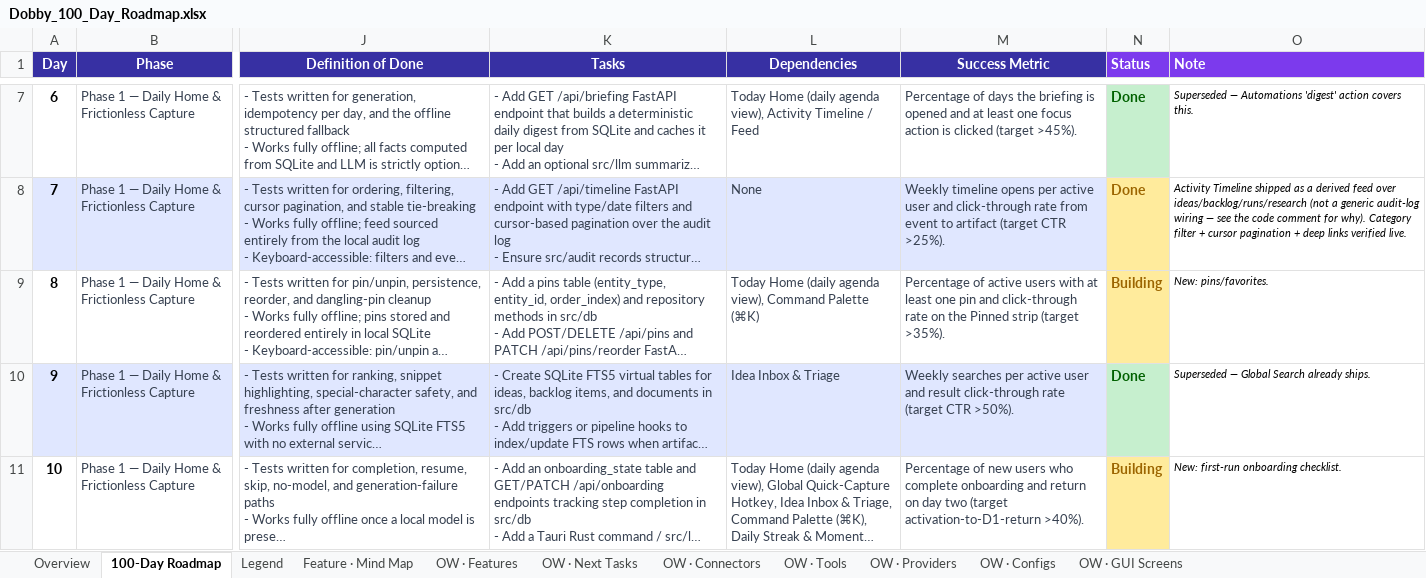
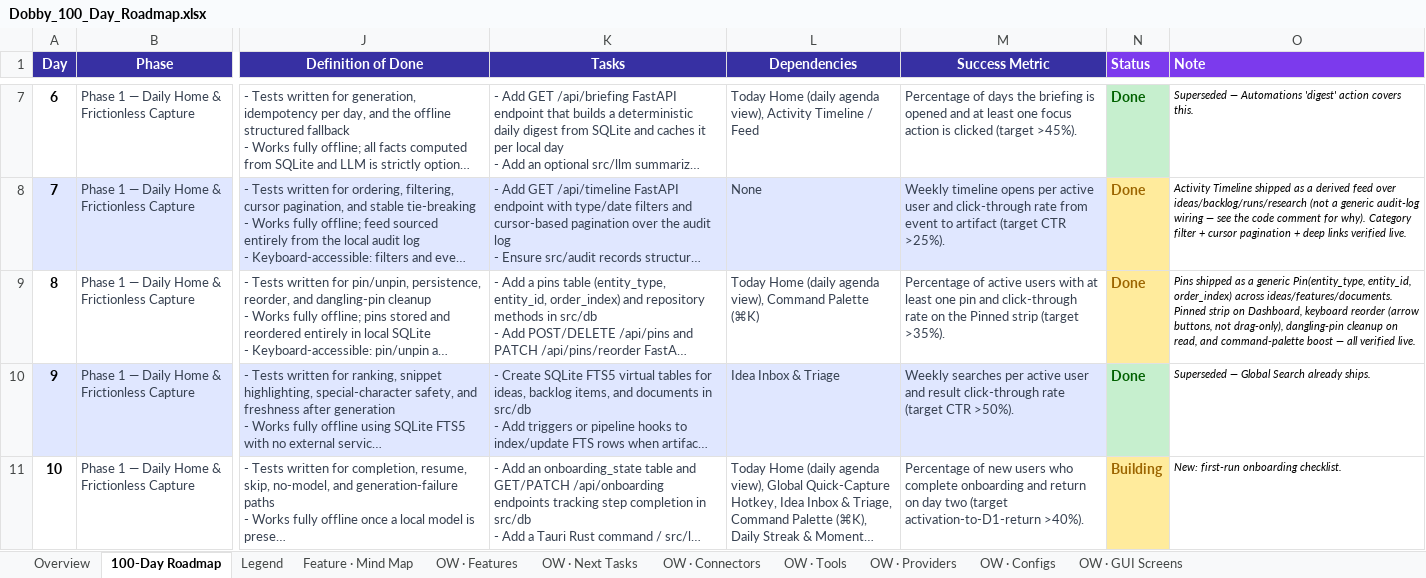
Before and after one commit to ksjpswaroop/dobby, an Excel workbook: Dobby_100_Day_Roadmap.xlsx, sheet 100-Day Roadmap, drawn as a sheet; only a part is shown, gaps mark what is left out; long unchanged cells end in …; values as stored, in another font and other column widths than the file's, no borders; the diff names each change by its address in the sheet, - before the commit and + after, or states it on an @@ line.

```diff
--- a/Dobby_100_Day_Roadmap.xlsx (sheet 100-Day Roadmap)
+++ b/Dobby_100_Day_Roadmap.xlsx (sheet 100-Day Roadmap)
-N9 (Status): Building
+N9 (Status): Done
-O9 (Note): New: pins/favorites.
+O9 (Note): Pins shipped as a generic Pin(entity_type, entity_id, order_index) across ideas/features/documents. Pinned strip on Dashboard, keyboard reorder (arrow buttons, not drag-only), dangling-pin cleanup on read, and command-palette boost — all verified live.
```
Also changed, not shown: 18 other files.
